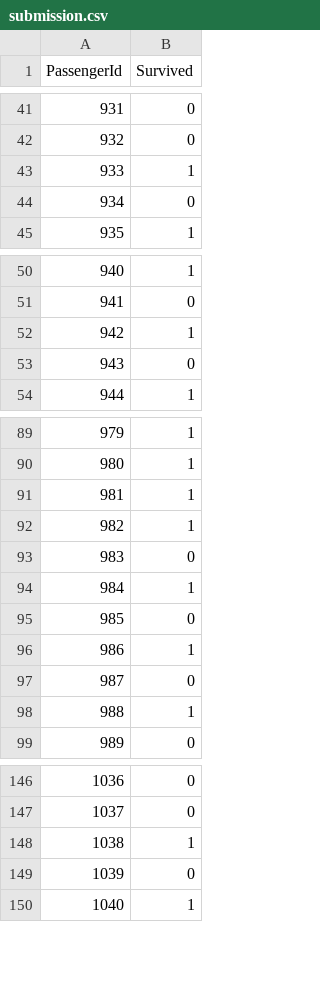
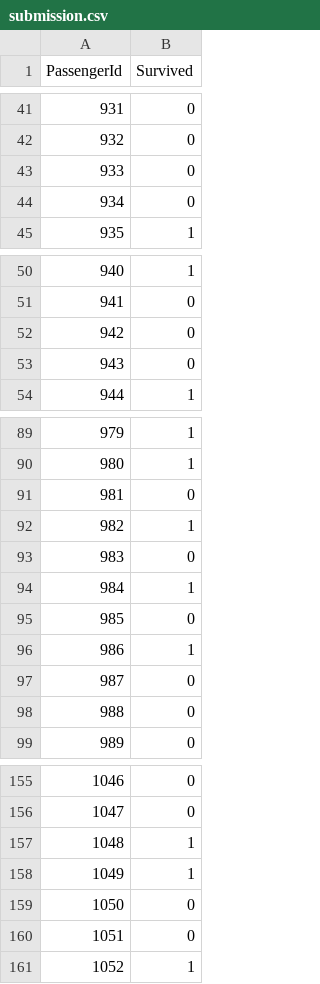
Before and after one commit to Mark-Barbaric/Kaggle, a CSV file: titanic/submission.csv, drawn as a sheet; only a part is shown, gaps mark what is left out; removed rows and columns are numbered as before the commit, all else as after; the diff covers the shown part only; the diff names each change by its address in the sheet, - before the commit and + after, or states it on an @@ line.

```diff
--- a/titanic/submission.csv
+++ b/titanic/submission.csv
-row 43: 933 | 1
@@ row 160 moved to row 43: 933 @@
-row 52: 942 | 1
@@ row 163 moved to row 52: 942 @@
-row 91: 981 | 1
@@ row 165 moved to row 91: 981 @@
-row 98: 988 | 1
@@ row 166 moved to row 98: 988 @@
@@ column A (PassengerId) renumbered between rows 143 and 381 @@
@@ row 20 moved to row 158: 1049 @@
+row 159: 1050 | 0
```
Also changed, not shown: 28 added rows, 26 removed rows and 4 moved rows elsewhere in this file, 2 other files.
